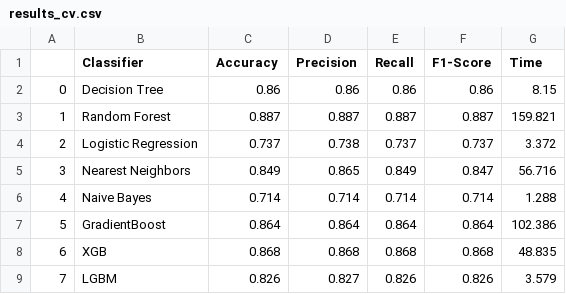
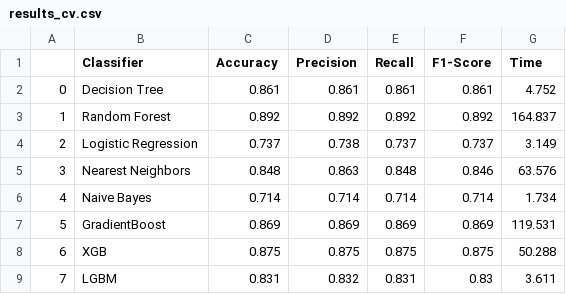
Before and after one commit to benix93/Diabete, a CSV file: results_cv.csv, drawn as a sheet; only a part is shown; the diff covers the shown part only.

```diff
--- a/results_cv.csv
+++ b/results_cv.csv
@@ -1,9 +1,9 @@
 ,Classifier,Accuracy,Precision,Recall,F1-Score,Time
-0,Decision Tree,0.86,0.86,0.86,0.86,8.15
-1,Random Forest,0.887,0.887,0.887,0.887,159.821
-2,Logistic Regression,0.737,0.738,0.737,0.737,3.372
-3,Nearest Neighbors,0.849,0.865,0.849,0.847,56.716
-4,Naive Bayes,0.714,0.714,0.714,0.714,1.288
-5,GradientBoost,0.864,0.864,0.864,0.864,102.386
-6,XGB,0.868,0.868,0.868,0.868,48.835
-7,LGBM,0.826,0.827,0.826,0.826,3.579
+0,Decision Tree,0.861,0.861,0.861,0.861,4.752
+1,Random Forest,0.892,0.892,0.892,0.892,164.837
+2,Logistic Regression,0.737,0.738,0.737,0.737,3.149
+3,Nearest Neighbors,0.848,0.863,0.848,0.846,63.576
+4,Naive Bayes,0.714,0.714,0.714,0.714,1.734
+5,GradientBoost,0.869,0.869,0.869,0.869,119.531
+6,XGB,0.875,0.875,0.875,0.875,50.288
+7,LGBM,0.831,0.832,0.831,0.83,3.611
```
Also changed, not shown: 10 edited cells elsewhere in this file, catboost_info/learn_error.tsv, catboost_info/time_left.tsv, 5 other files.
